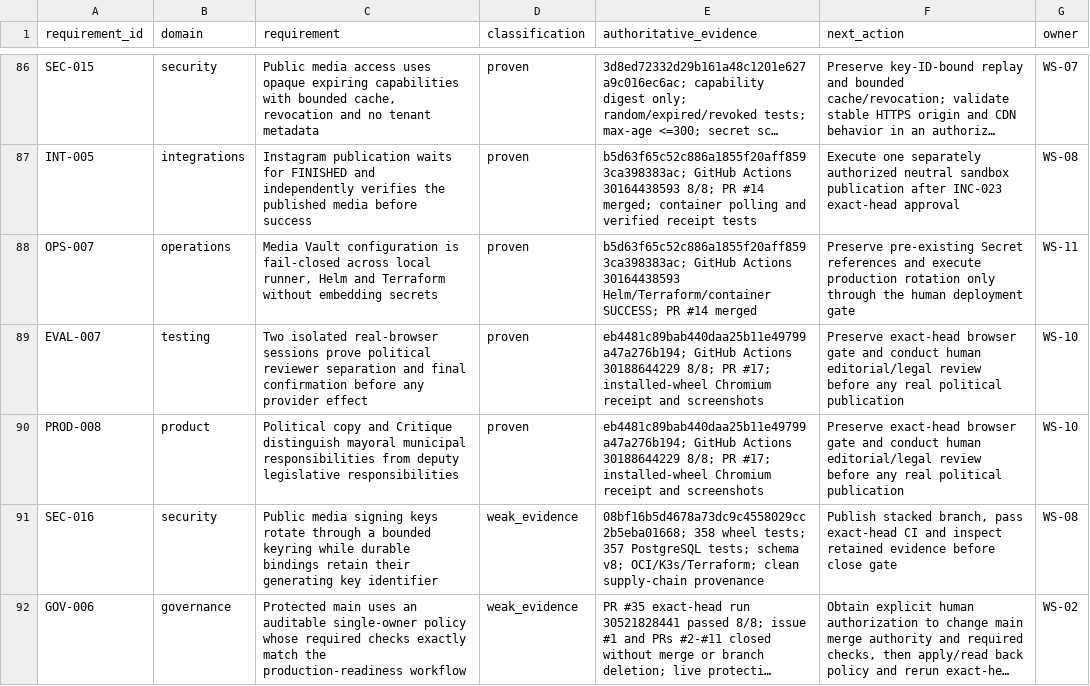
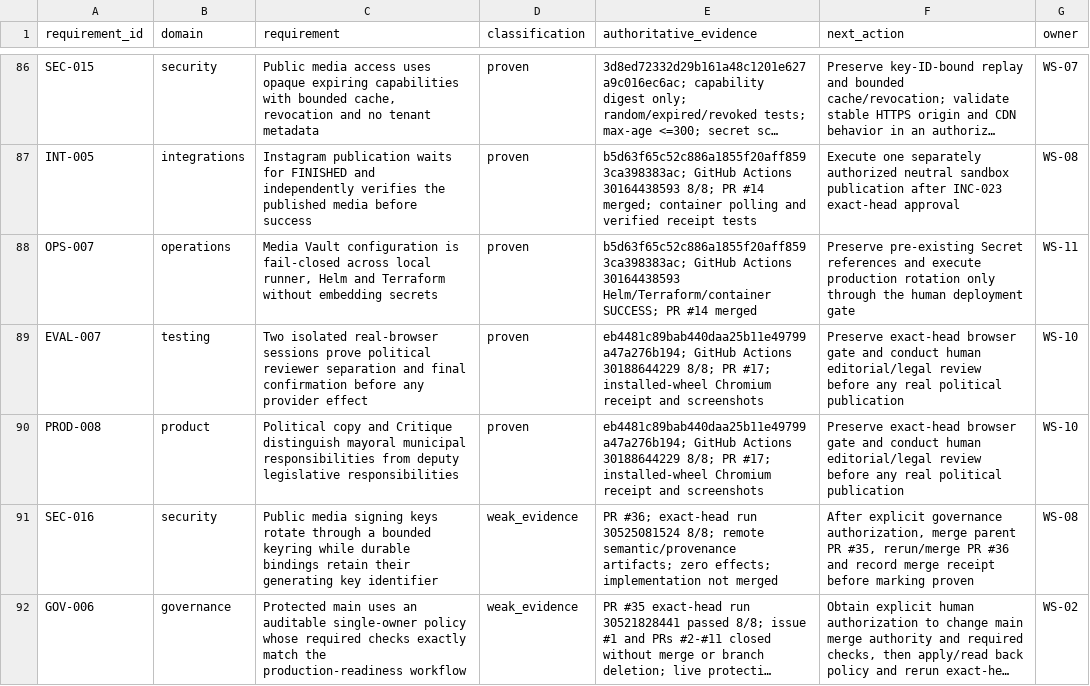
Before and after one commit to BernydotJar/AI-Native-Content-Agency-SaaS, a CSV file: program/requirements-traceability.csv, drawn as a sheet; only a part is shown, gaps mark what is left out; long unchanged cells end in …; the diff names each change by its address in the sheet, - before the commit and + after, or states it on an @@ line.

Commit message:
chore: record INC-027 merge human gate

```diff
--- a/program/requirements-traceability.csv
+++ b/program/requirements-traceability.csv
-E91 (authoritative_evidence): 08bf16b5d4678a73dc9c4558029cc2b5eba01668; 358 wheel tests; 357 PostgreSQL tests; schema v8; OCI/K3s/Terraform; clean supply-chain provenance
+E91 (authoritative_evidence): PR #36; exact-head run 30525081524 8/8; remote semantic/provenance artifacts; zero effects; implementation not merged
-F91 (next_action): Publish stacked branch, pass exact-head CI and inspect retained evidence before close gate
+F91 (next_action): After explicit governance authorization, merge parent PR #35, rerun/merge PR #36 and record merge receipt before marking proven
```
Also changed, not shown: 8 other files.
